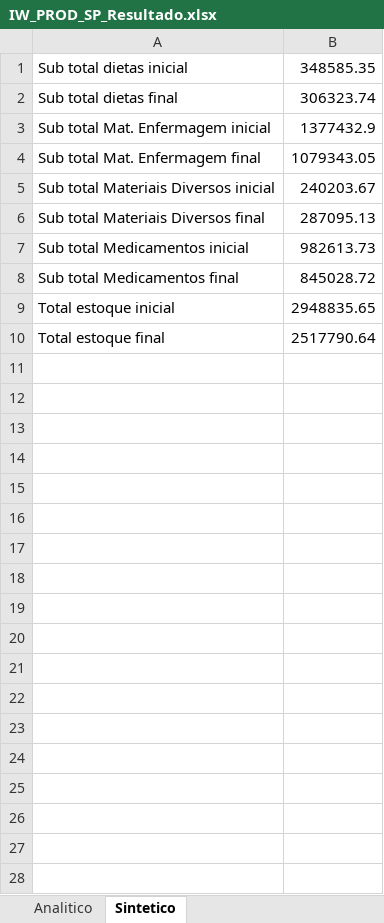
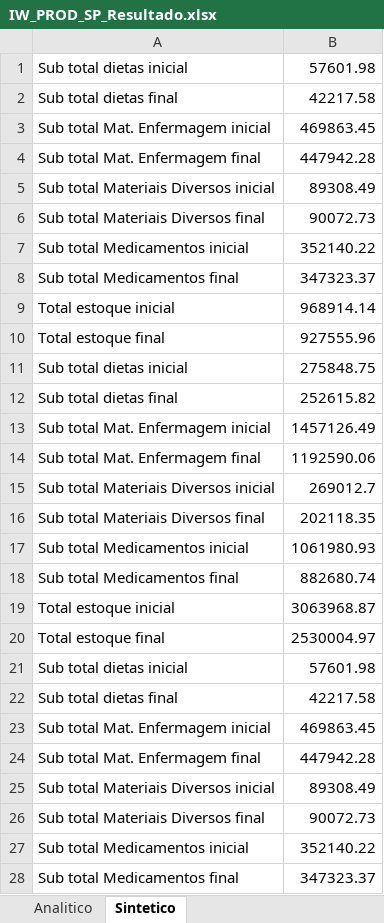
Before and after one commit to PronepPLima/ROBO-Fechamento_Suprimentos, an Excel workbook: arquivos/IW_PROD_SP_Resultado.xlsx, sheet Sintetico, drawn as a sheet; only a part is shown; values as stored, in another font and other column widths than the file's, no borders; the diff covers the shown part only; the diff names each change by its address in the sheet, - before the commit and + after, or states it on an @@ line.

```diff
--- a/arquivos/IW_PROD_SP_Resultado.xlsx (sheet Sintetico)
+++ b/arquivos/IW_PROD_SP_Resultado.xlsx (sheet Sintetico)
-B1: 348585.35
+B1: 57601.98
-B2: 306323.74
+B2: 42217.58
-B3: 1377432.9
+B3: 469863.45
-B4: 1079343.05
+B4: 447942.28
-B5: 240203.67
+B5: 89308.49
-B6: 287095.13
+B6: 90072.73
-B7: 982613.73
+B7: 352140.22
-B8: 845028.72
+B8: 347323.37
-B9: 2948835.65
+B9: 968914.14
-B10: 2517790.64
+B10: 927555.96
+row 11: Sub total dietas inicial | 275848.75
+row 12: Sub total dietas final | 252615.82
+row 13: Sub total Mat. Enfermagem inicial | 1457126.49
+row 14: Sub total Mat. Enfermagem final | 1192590.06
+row 15: Sub total Materiais Diversos inicial | 269012.7
+row 16: Sub total Materiais Diversos final | 202118.35
+row 17: Sub total Medicamentos inicial | 1061980.93
+row 18: Sub total Medicamentos final | 882680.74
+row 19: Total estoque inicial | 3063968.87
+row 20: Total estoque final | 2530004.97
+row 21: Sub total dietas inicial | 57601.98
+row 22: Sub total dietas final | 42217.58
+row 23: Sub total Mat. Enfermagem inicial | 469863.45
+row 24: Sub total Mat. Enfermagem final | 447942.28
+row 25: Sub total Materiais Diversos inicial | 89308.49
+row 26: Sub total Materiais Diversos final | 90072.73
+row 27: Sub total Medicamentos inicial | 352140.22
+row 28: Sub total Medicamentos final | 347323.37
```
Also changed, not shown: 12 added rows elsewhere in this sheet, sheet Analitico, arquivos/IW_PROD_ES_Lista.xlsx, arquivos/IW_PROD_ES_Resultado.xlsx, 4 other files.
